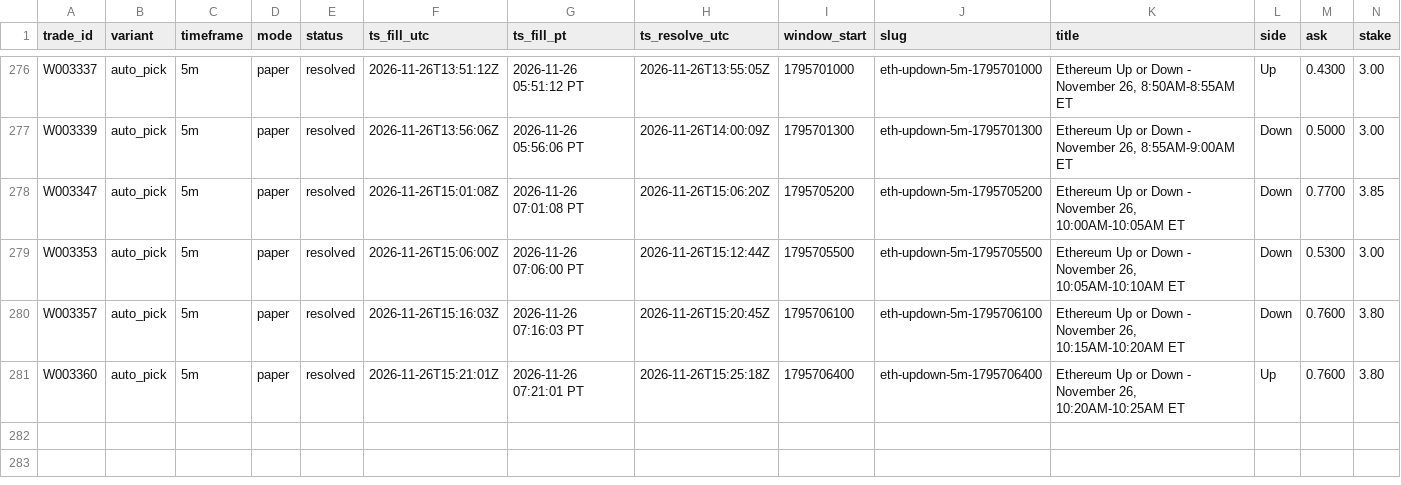
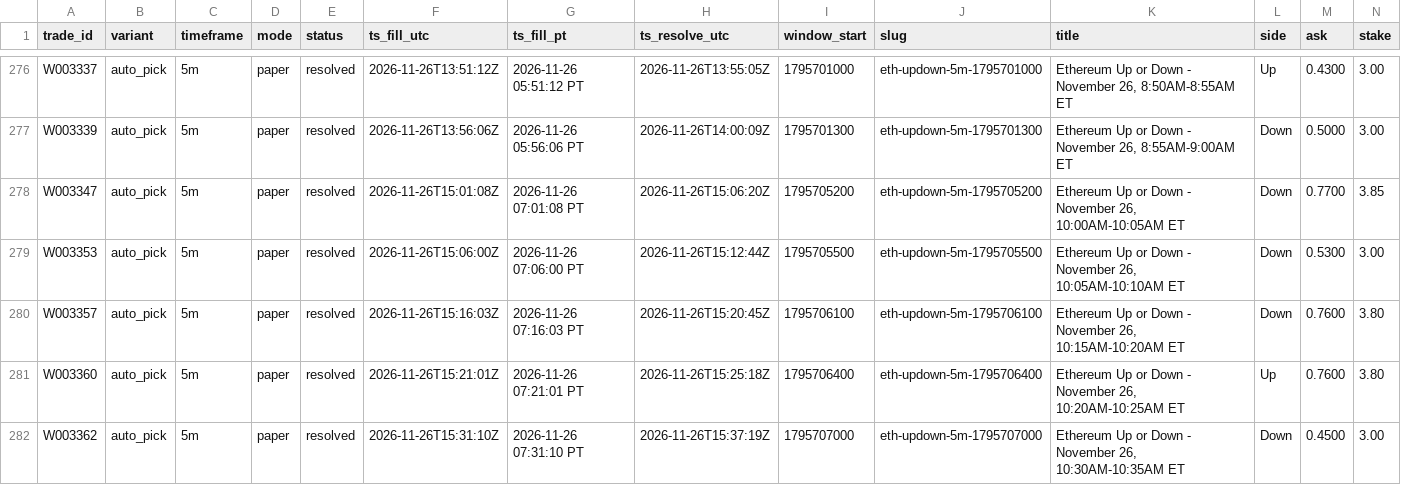
Before and after one commit to michaeldeuchar-dotcom/eth-paper-bot, a CSV file: data/week2/trades_auto_pick.csv, drawn as a sheet; only a part is shown, gaps mark what is left out; rows hold the shown columns only; the diff names each change by its address in the sheet, - before the commit and + after, or states it on an @@ line.

```diff
--- a/data/week2/trades_auto_pick.csv
+++ b/data/week2/trades_auto_pick.csv
+row 282: W003362 | auto_pick | 5m | paper | resolved | 2026-11-26T15:31:10Z | 2026-11-26 07:31:10 PT | 2026-11-26T15:37:19Z | 1795707000 | eth-updown-5m-1795707000 | Ethereum Up or Down - November 26, 10:30AM-10:35AM ET | Down | 0.4500 | 3.00
```
Also changed, not shown: data/week2/decisions_tail.csv, data/week2/trades_control.csv, 5 other files.
